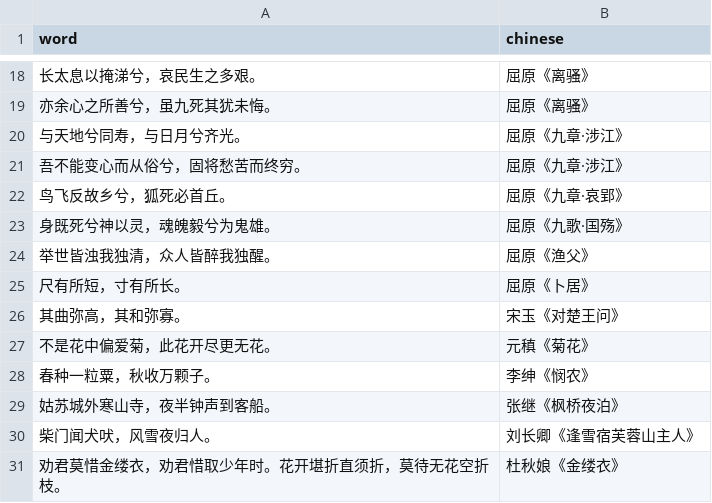
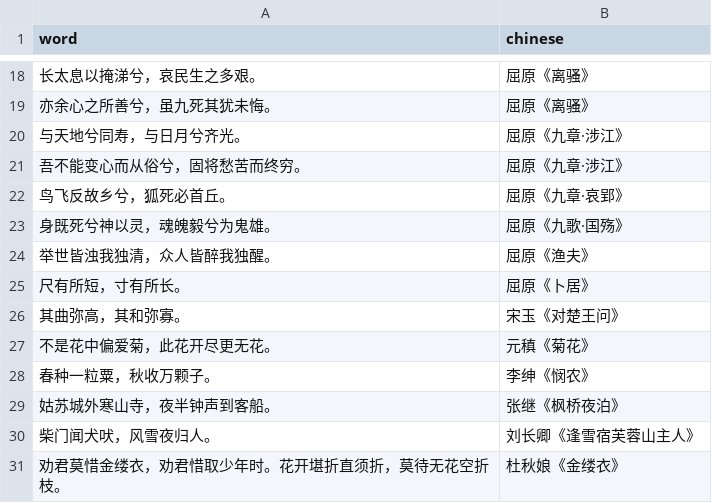
Before and after one commit to Hunggy/chinese-review, a CSV file: data/source/mingju_shijing_chuci.csv, drawn as a sheet; only a part is shown, gaps mark what is left out.

Commit message:
data: 第23題出處依課本作《漁夫》（回退漁父）

```diff
--- a/data/source/mingju_shijing_chuci.csv
+++ b/data/source/mingju_shijing_chuci.csv
@@ -23,3 +23,3 @@ word,chinese
 身既死兮神以灵，魂魄毅兮为鬼雄。,屈原《九歌·国殇》
-举世皆浊我独清，众人皆醉我独醒。,屈原《渔父》
+举世皆浊我独清，众人皆醉我独醒。,屈原《渔夫》
 尺有所短，寸有所长。,屈原《卜居》
```
Also changed, not shown: 4 other files.
